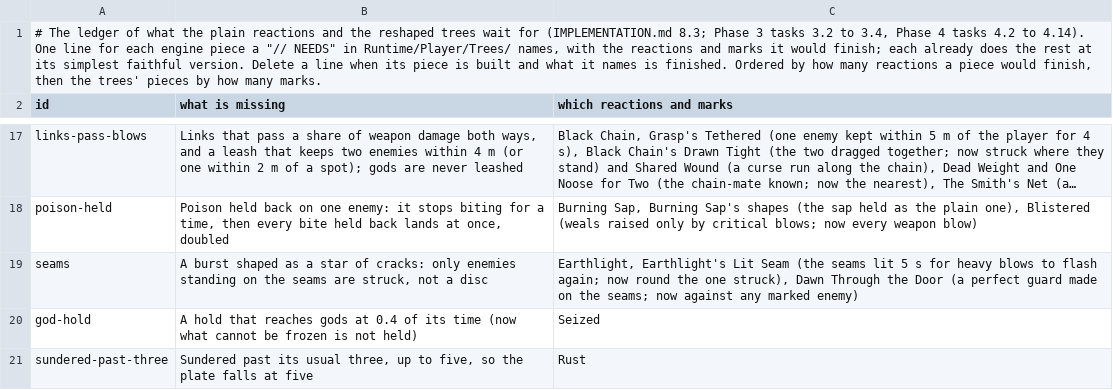
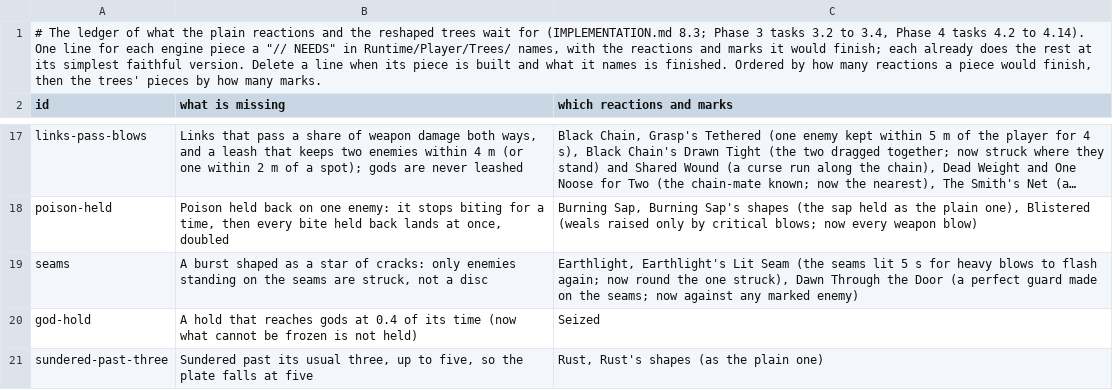
Before and after one commit to Rohanp725/Project-Clover, a TSV file: docs/design/steel/content_open.tsv, drawn as a sheet; only a part is shown, gaps mark what is left out; long unchanged cells end in …; the diff covers the shown part only.

```diff
--- a/docs/design/steel/content_open.tsv
+++ b/docs/design/steel/content_open.tsv
@@ -20,2 +20,2 @@ seams	A burst shaped as a star of cracks: only enemies standing on the seams are
 god-hold	A hold that reaches gods at 0.4 of its time (now what cannot be frozen is not held)	Seized
-sundered-past-three	Sundered past its usual three, up to five, so the plate falls at five	Rust
+sundered-past-three	Sundered past its usual three, up to five, so the plate falls at five	Rust, Rust's shapes (as the plain one)
```
Also changed, not shown: 3 edited cells elsewhere in this file, 5 other files.
